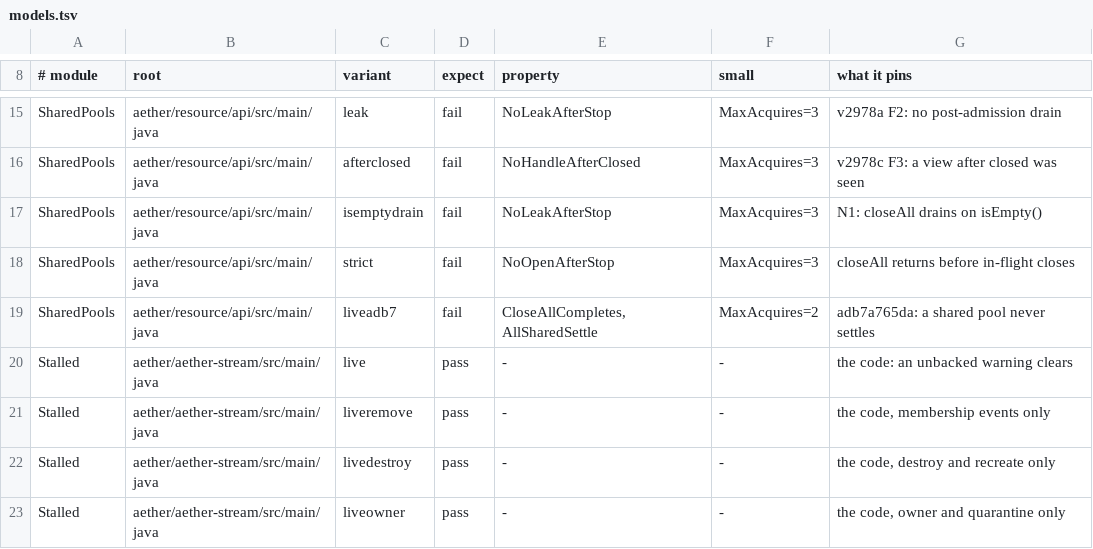
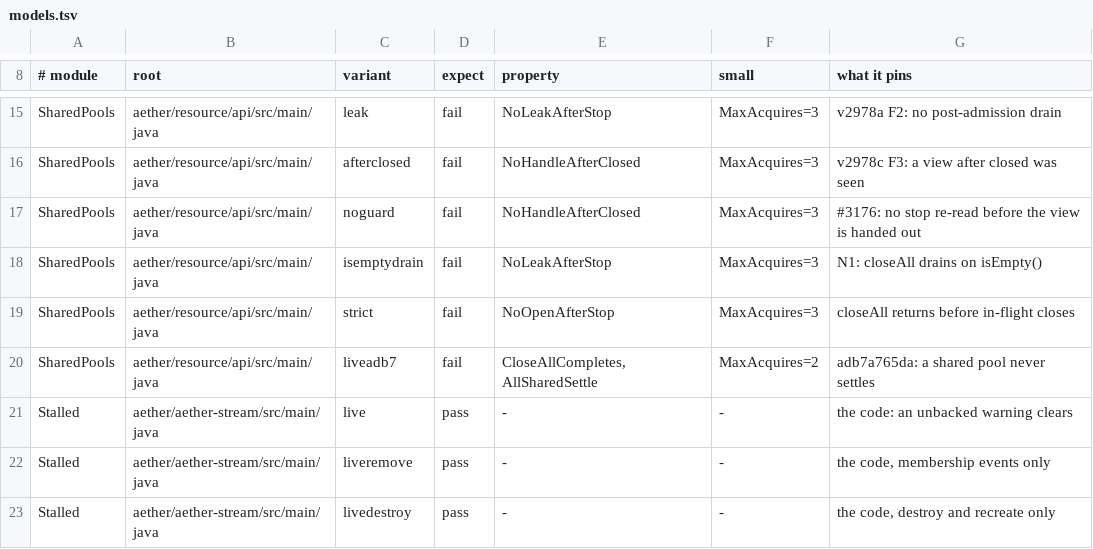
Before and after one commit to pragmaticalabs/pragmatica, a TSV file: tools/tla/models.tsv, drawn as a sheet; only a part is shown, gaps mark what is left out; the shorter side is filled out with more unchanged rows.

Commit message:
test: Fray interleaving test for SharedPools; fix view of a node-stop-closed pool (#3162, #3171) (#3176)
* test: Fray closeAll vs acquire/release test for SharedPools (#3162)

* test: Fray budget without per-iteration class reload (#3162)

* test: Fray aborts idle carrier threads at main exit (#3162)

* test: pin view-after-close and provisioning after node stop (#3171)

* fix: SharedPools never issues a view of a pool node stop closed (#3171)

* test: drop the flag-read seam that AtomicBoolean cannot support (#3171)

* fix: SharedPools re-checks node stop after making a view; Fray test and pom isolate Fray (#3171)

* test: warm the entries table before the Fray race; changelog fragment covers #3171 (#3162)

* test: Fray witnesses progress and drain-before-fill reach; comments scoped to node stop (#3162)

* test: Fray arms node stop at the view factory on alternate iterations so the drain-before-fill order is reached (#3162)

* test: Fray witness counters live in system properties (statics do not survive iterations) (#3162)

* test: Fray witness measured under plain PCT, arming dropped; 1000 iterations (#3162)

* fix: align SharedPools code, trace events and spec (Acq_Skip, Evict, stopguard)

```diff
--- a/tools/tla/models.tsv
+++ b/tools/tla/models.tsv
@@ -16,2 +16,3 @@ SharedPools	aether/resource/api/src/main/java	leak	fail	NoLeakAfterStop	MaxAcqui
 SharedPools	aether/resource/api/src/main/java	afterclosed	fail	NoHandleAfterClosed	MaxAcquires=3	v2978c F3: a view after closed was seen
+SharedPools	aether/resource/api/src/main/java	noguard	fail	NoHandleAfterClosed	MaxAcquires=3	#3176: no stop re-read before the view is handed out
 SharedPools	aether/resource/api/src/main/java	isemptydrain	fail	NoLeakAfterStop	MaxAcquires=3	N1: closeAll drains on isEmpty()
```
Also changed, not shown: 8 other files.
